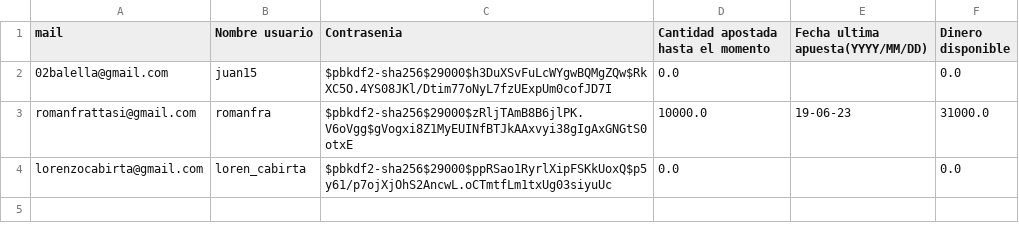
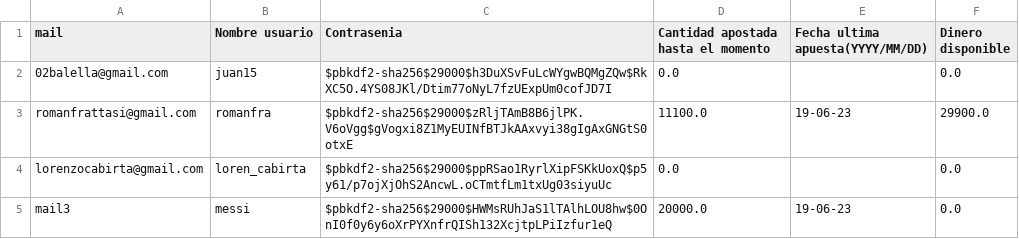
Before and after one commit to romanfrattasi/TP2-Algo1, a CSV file: usuarios.csv, drawn as a sheet.

```diff
--- a/usuarios.csv
+++ b/usuarios.csv
@@ -2,3 +2,4 @@ mail,Nombre usuario,Contrasenia,Cantidad apostada hasta el momento,Fecha ultima
 02balella@gmail.com,juan15,$pbkdf2-sha256$29000$h3DuXSvFuLcWYgwBQMgZQw$RkXC5O.4YS08JKl/Dtim77oNyL7fzUExpUm0cofJD7I,0.0,,0.0
-romanfrattasi@gmail.com,romanfra,$pbkdf2-sha256$29000$zRljTAmB8B6jlPK.V6oVgg$gVogxi8Z1MyEUINfBTJkAAxvyi38gIgAxGNGtS0otxE,10000.0,19-06-23,31000.0
+romanfrattasi@gmail.com,romanfra,$pbkdf2-sha256$29000$zRljTAmB8B6jlPK.V6oVgg$gVogxi8Z1MyEUINfBTJkAAxvyi38gIgAxGNGtS0otxE,11100.0,19-06-23,29900.0
 lorenzocabirta@gmail.com,loren_cabirta,$pbkdf2-sha256$29000$ppRSao1RyrlXipFSKkUoxQ$p5y61/p7ojXjOhS2AncwL.oCTmtfLm1txUg03siyuUc,0.0,,0.0
+mail3,messi,$pbkdf2-sha256$29000$HWMsRUhJaS1lTAlhLOU8hw$0OnI0f0y6y6oXrPYXnfrQISh132XcjtpLPiIzfur1eQ,20000.0,19-06-23,0.0
```
Also changed, not shown: transacciones.csv, 3 other files.
